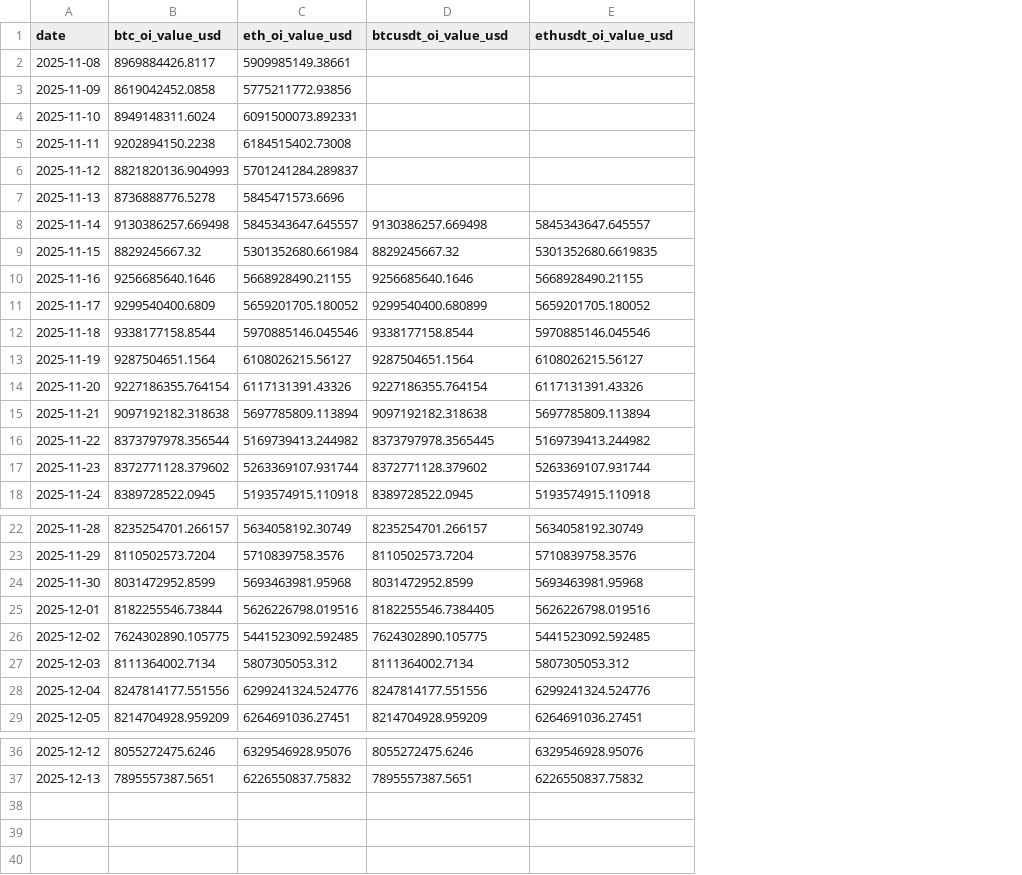
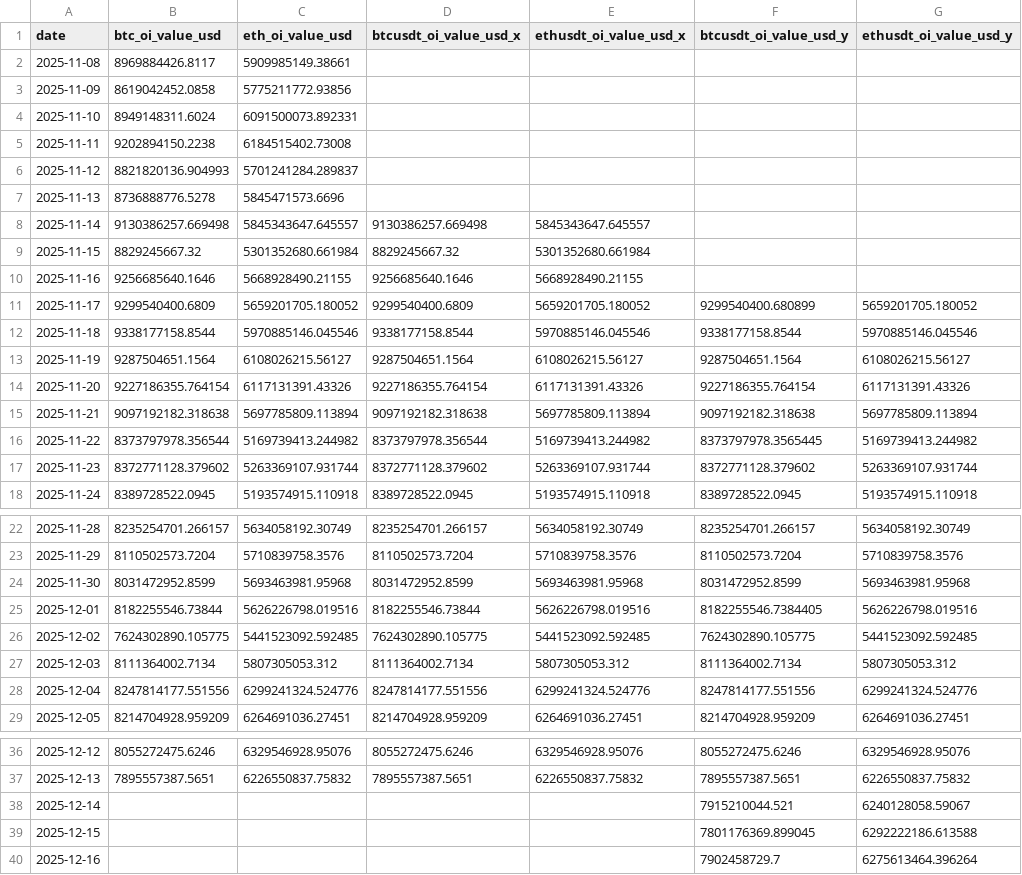
Before and after one commit to ccyun95/Cryptocurrency_Work, a CSV file: data/oi.csv, drawn as a sheet; only a part is shown, gaps mark what is left out; the diff names each change by its address in the sheet, - before the commit and + after, or states it on an @@ line.

```diff
--- a/data/oi.csv
+++ b/data/oi.csv
+column F (btcusdt_oi_value_usd_y), rows 11-18: 9299540400.680899 | 9338177158.8544 | 9287504651.1564 | 9227186355.764154 | 9097192182.318638 | 8373797978.3565445 | 8372771128.379602 | 8389728522.0945; rows 22-29: 8235254701.266157 | 8110502573.7204 | 8031472952.8599 | 8182255546.7384405 | 7624302890.105775 | 8111364002.7134 | 8247814177.551556 | 8214704928.959209; rows 36-37: 8055272475.6246 | 7895557387.5651
+column G (ethusdt_oi_value_usd_y), rows 11-18: 5659201705.180052 | 5970885146.045546 | 6108026215.56127 | 6117131391.43326 | 5697785809.113894 | 5169739413.244982 | 5263369107.931744 | 5193574915.110918; rows 22-29: 5634058192.30749 | 5710839758.3576 | 5693463981.95968 | 5626226798.019516 | 5441523092.592485 | 5807305053.312 | 6299241324.524776 | 6264691036.27451; rows 36-37: 6329546928.95076 | 6226550837.75832
-D1: btcusdt_oi_value_usd
+D1: btcusdt_oi_value_usd_x
-E1: ethusdt_oi_value_usd
+E1: ethusdt_oi_value_usd_x
-E9 (ethusdt_oi_value_usd_x): 5301352680.6619835
+E9 (ethusdt_oi_value_usd_x): 5301352680.661984
-D11 (btcusdt_oi_value_usd_x): 9299540400.680899
+D11 (btcusdt_oi_value_usd_x): 9299540400.6809
-D16 (btcusdt_oi_value_usd_x): 8373797978.3565445
+D16 (btcusdt_oi_value_usd_x): 8373797978.356544
-D25 (btcusdt_oi_value_usd_x): 8182255546.7384405
+D25 (btcusdt_oi_value_usd_x): 8182255546.73844
+row 38: 2025-12-14 |  |  |  |  | 7915210044.521 | 6240128058.59067
+row 39: 2025-12-15 |  |  |  |  | 7801176369.899045 | 6292222186.613588
+row 40: 2025-12-16 |  |  |  |  | 7902458729.7 | 6275613464.396264
```
Also changed, not shown: data/etf_proxy.csv, data/master_data.csv, 1 other file.
